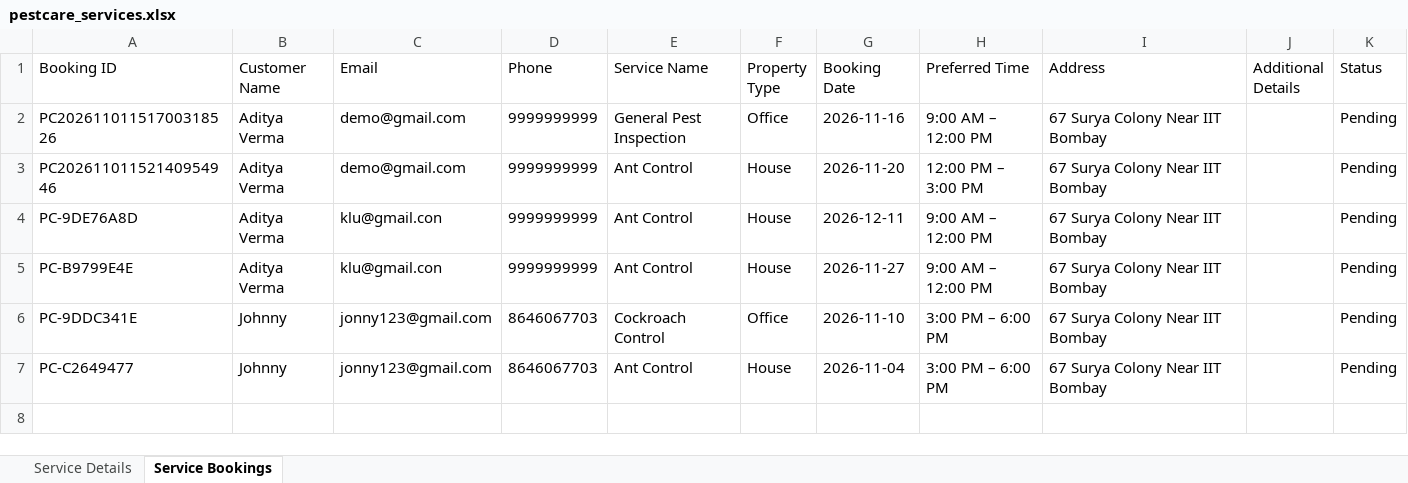
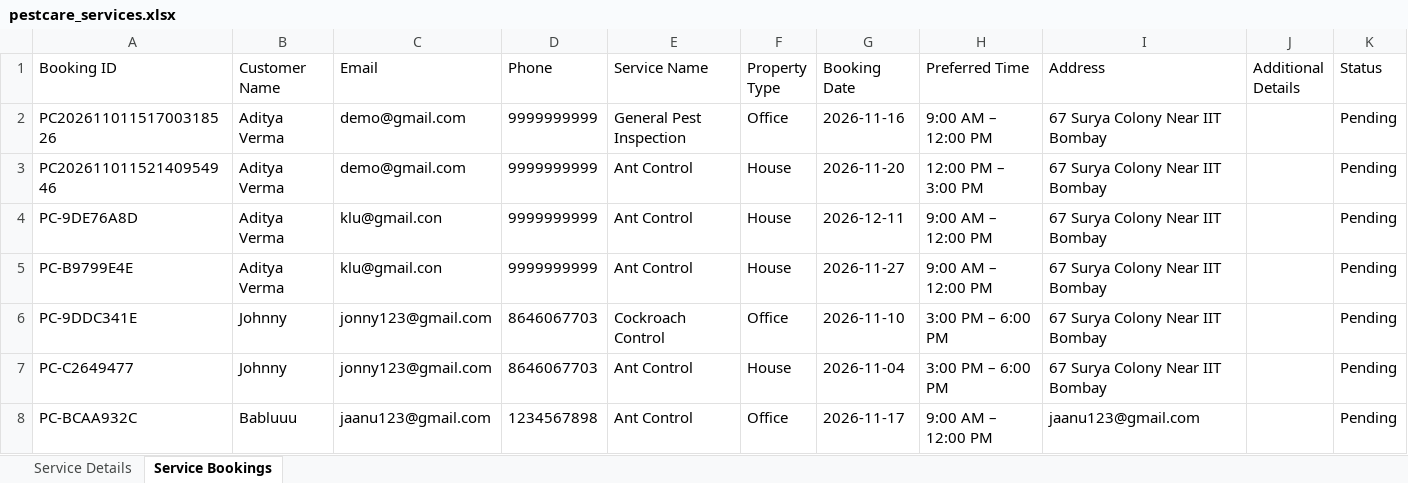
Before and after one commit to debarghar-ai/pest-control-service, an Excel workbook: pestcare_services.xlsx, sheet Service Bookings, drawn as a sheet; values as stored, in another font and other column widths than the file's, no borders; the diff names each change by its address in the sheet, - before the commit and + after, or states it on an @@ line.

```diff
--- a/pestcare_services.xlsx (sheet Service Bookings)
+++ b/pestcare_services.xlsx (sheet Service Bookings)
+row 8: PC-BCAA932C | Babluuu | jaanu123@gmail.com | 1234567898 | Ant Control | Office | 2026-11-17 | 9:00 AM – 12:00 PM | jaanu123@gmail.com |  | Pending
```
Also changed, not shown: pestcare_users.xlsx.
